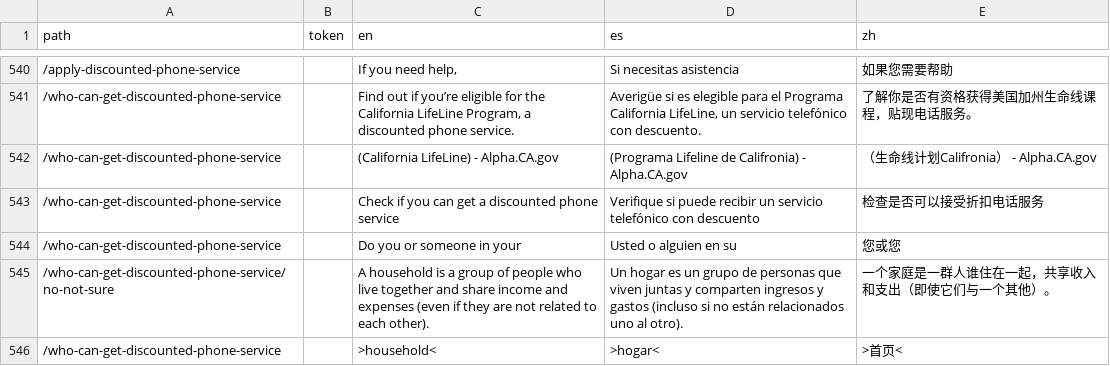
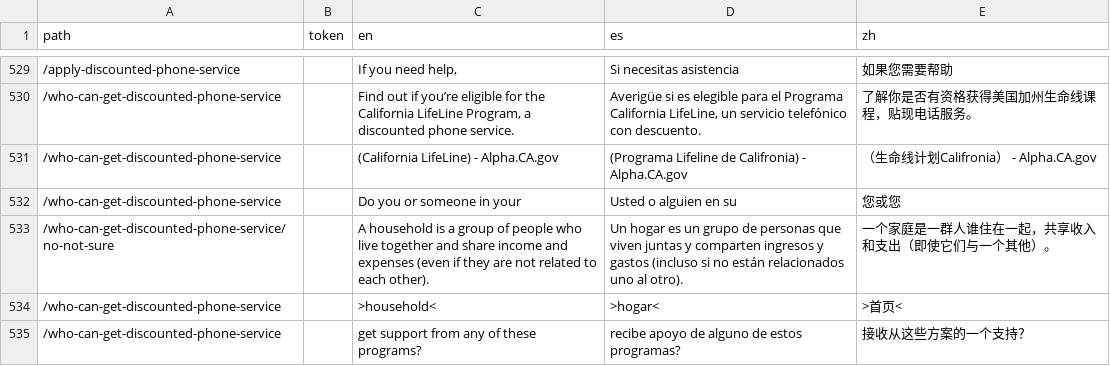
Before and after one commit to cagov/Alpha, a CSV file: src/lang-global.csv, drawn as a sheet; only a part is shown, gaps mark what is left out; the shorter side is filled out with more unchanged rows; the diff covers the shown part only; the diff names each change by its address in the sheet, - before the commit and + after, or states it on an @@ line.

```diff
--- a/src/lang-global.csv
+++ b/src/lang-global.csv
-row 543: /who-can-get-discounted-phone-service |  | Check if you can get a discounted phone service | Verifique si puede recibir un servicio telefónico con descuento | 检查是否可以接受折扣电话服务
```
Also changed, not shown: 11 removed rows elsewhere in this file, 1 other file.
